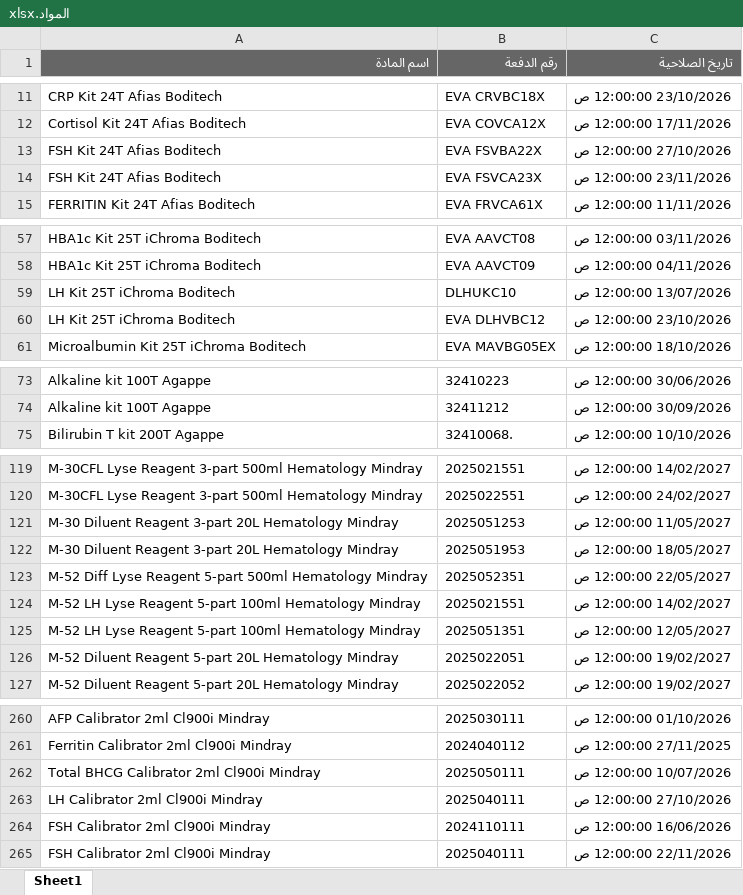
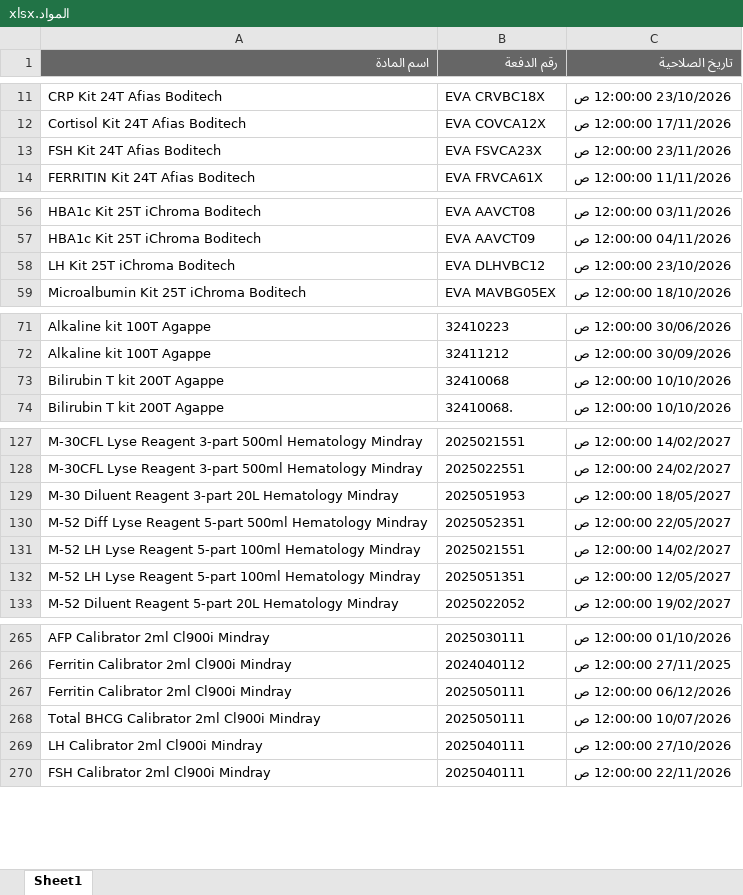
Before and after one commit to abdallawolf92/expiry-check, an Excel workbook: المواد.xlsx, sheet Sheet1, drawn as a sheet; only a part is shown, gaps mark what is left out; values as stored, in another font and other column widths than the file's, no borders; removed rows and columns are numbered as before the commit, all else as after; the diff covers the shown part only; the diff names each change by its address in the sheet, - before the commit and + after, or states it on an @@ line.

```diff
--- a/المواد.xlsx (sheet Sheet1)
+++ b/المواد.xlsx (sheet Sheet1)
-row 13: FSH Kit 24T Afias Boditech | EVA FSVBA22X | 27/10/2026 12:00:00 ص
-row 59: LH Kit 25T iChroma Boditech | DLHUKC10 | 13/07/2026 12:00:00 ص
+row 73: Bilirubin T kit 200T Agappe | 32410068 | 10/10/2026 12:00:00 ص
-row 121: M-30 Diluent Reagent 3-part 20L Hematology Mindray | 2025051253 | 11/05/2027 12:00:00 ص
-row 126: M-52 Diluent Reagent 5-part 20L Hematology Mindray | 2025022051 | 19/02/2027 12:00:00 ص
+row 267: Ferritin Calibrator 2ml Cl900i Mindray | 2025050111 | 06/12/2026 12:00:00 ص
-row 264: FSH Calibrator 2ml Cl900i Mindray | 2024110111 | 16/06/2026 12:00:00 ص
```
Also changed, not shown: 10 added rows, 23 removed rows and 2 edited cells elsewhere in this sheet.
